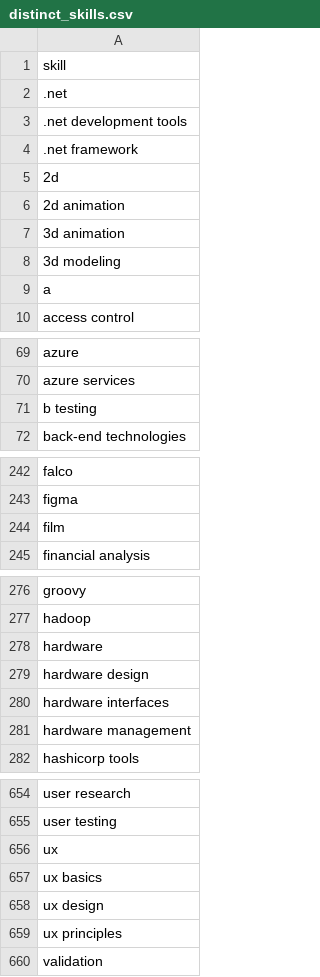
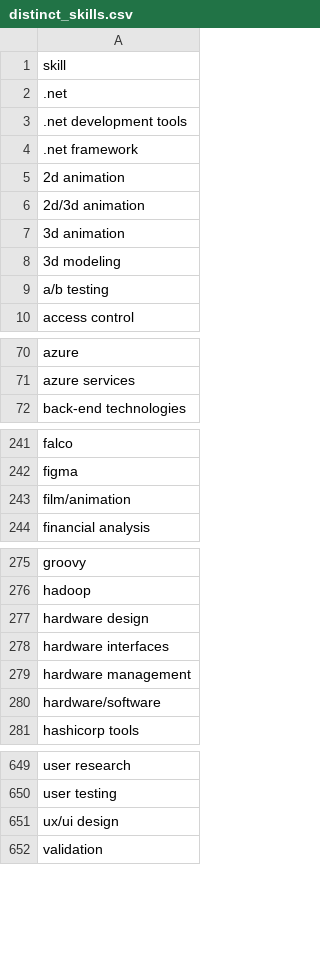
Before and after one commit to Phamminh2012/Data-Engineering-project, a CSV file: dags/distinct_skills.csv, drawn as a sheet; only a part is shown, gaps mark what is left out; the diff covers the shown part only.

```diff
--- a/dags/distinct_skills.csv
+++ b/dags/distinct_skills.csv
@@ -4,7 +4,7 @@ skill
 .net framework
-2d
 2d animation
+2d/3d animation
 3d animation
 3d modeling
-a
+a/b testing
 access control
@@ -70,3 +71,2 @@ azure
 azure services
-b testing
 back-end technologies
@@ -243,3 +242,3 @@ falco
 figma
-film
+film/animation
 financial analysis
@@ -277,3 +276,2 @@ groovy
 hadoop
-hardware
 hardware design
@@ -281,2 +279,3 @@ hardware interfaces
 hardware management
+hardware/software
 hashicorp tools
@@ -655,6 +650,3 @@ user research
 user testing
-ux
-ux basics
-ux design
-ux principles
+ux/ui design
 validation
```
Also changed, not shown: 13 added rows, 19 removed rows and 8 edited cells elsewhere in this file, 3 other files.
